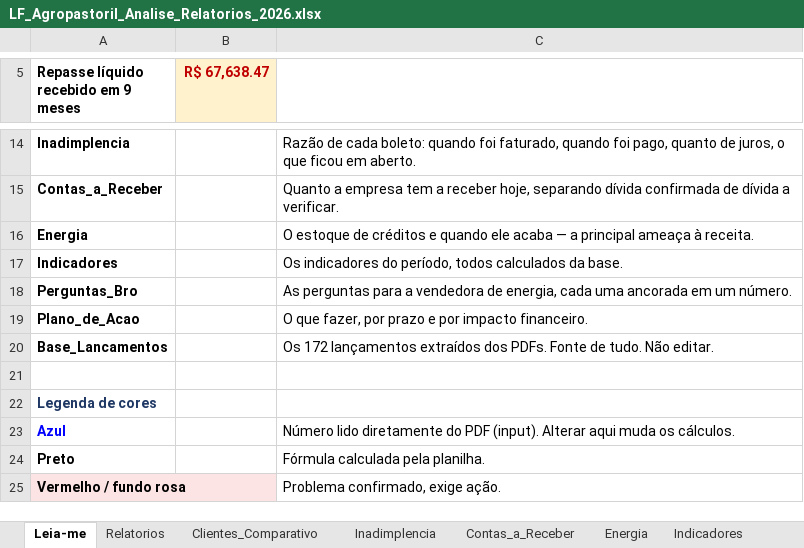
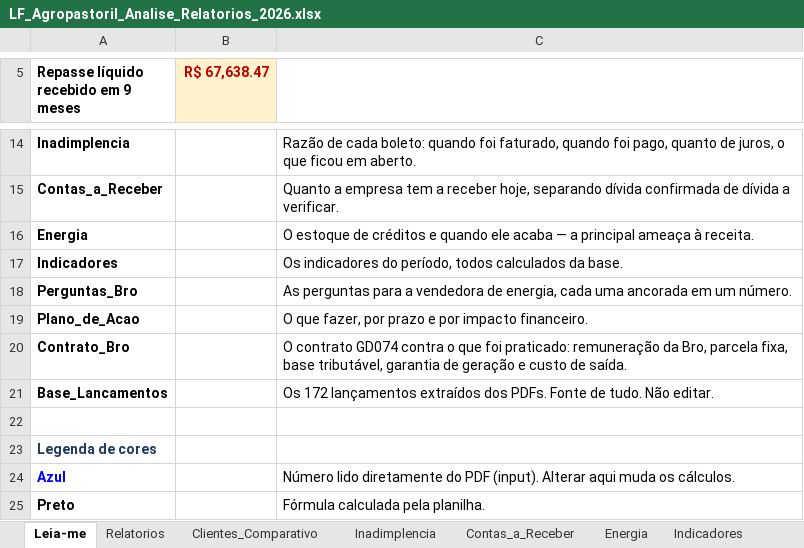
Before and after one commit to GuiFIzz/GuiFIzz, an Excel workbook: financeiro/LF_Agropastoril_Analise_Relatorios_2026.xlsx, sheet Leia-me, drawn as a sheet; only a part is shown, gaps mark what is left out; the shorter side is filled out with more unchanged rows; values as stored, in another font and other column widths than the file's, no borders; the diff names each change by its address in the sheet, - before the commit and + after, or states it on an @@ line.

```diff
--- a/financeiro/LF_Agropastoril_Analise_Relatorios_2026.xlsx (sheet Leia-me)
+++ b/financeiro/LF_Agropastoril_Analise_Relatorios_2026.xlsx (sheet Leia-me)
+row 20: Contrato_Bro |  | O contrato GD074 contra o que foi praticado: remuneração da Bro, parcela fixa, base tributável, garantia de geração e custo de saída.
```
Also changed, not shown: sheet Perguntas_Bro, sheet Plano_de_Acao, other sheet tabs, 3 other files.
